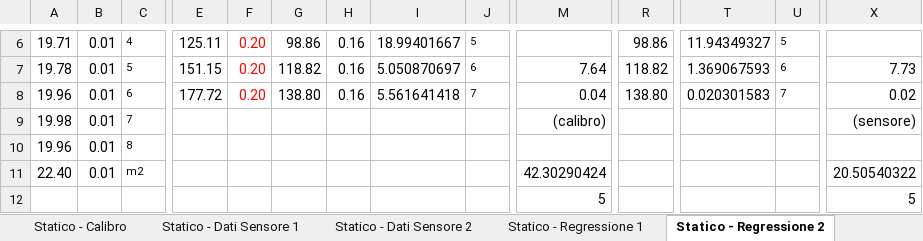
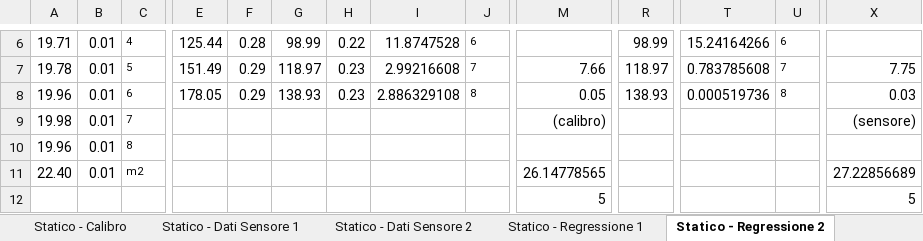
Before and after one commit to LeonardoCerasi/lab_stat, an Excel workbook: oscillazioni/molla.xlsx, sheet Statico - Regressione 2, drawn as a sheet; only a part is shown, gaps mark what is left out; values as stored, in another font and other column widths than the file's, no borders; the diff covers the shown part only; the diff names each change by its address in the sheet, - before the commit and + after, or states it on an @@ line.

```diff
--- a/oscillazioni/molla.xlsx (sheet Statico - Regressione 2)
+++ b/oscillazioni/molla.xlsx (sheet Statico - Regressione 2)
-E6: 125.11
+E6: 125.44
-F6: 0.20
+F6: 0.28
-F6:F8 text colour: #FF0000
+F6:F8 text colour: black
-G6: 98.86
+G6: 98.99
-H6: 0.16
+H6: 0.22
-I6: 18.99401667
+I6: 11.8747528
-J6: 5
+J6: 6
-R6: 98.86
+R6: 98.99
-T6: 11.94349327
+T6: 15.24164266
-U6: 5
+U6: 6
-E7: 151.15
+E7: 151.49
-F7:F8: 0.20
+F7:F8: 0.29
-G7: 118.82
+G7: 118.97
-H7:H8: 0.16
+H7:H8: 0.23
-I7: 5.050870697
+I7: 2.99216608
-J7: 6
+J7: 7
-M7: 7.64
+M7: 7.66
-R7: 118.82
+R7: 118.97
-T7: 1.369067593
+T7: 0.783785608
-U7: 6
+U7: 7
-X7: 7.73
+X7: 7.75
-E8: 177.72
+E8: 178.05
-G8: 138.80
+G8: 138.93
-I8: 5.561641418
+I8: 2.886329108
-J8: 7
+J8: 8
-M8: 0.04
+M8: 0.05
-R8: 138.80
+R8: 138.93
-T8: 0.020301583
+T8: 0.000519736
-U8: 7
+U8: 8
-X8: 0.02
+X8: 0.03
-M11: 42.30290424
+M11: 26.14778565
-X11: 20.50540322
+X11: 27.22856689
```
Also changed, not shown: 58 edited cells and cell formats elsewhere in this sheet, sheet Statico - Regressione 1, sheet Statico - Calibro, sheet Dinamico - Sensore, sheet Statico - Dati Sensore 1, formulas that keep their value, oscillazioni/smorzamento.xlsx, 25 other files.
